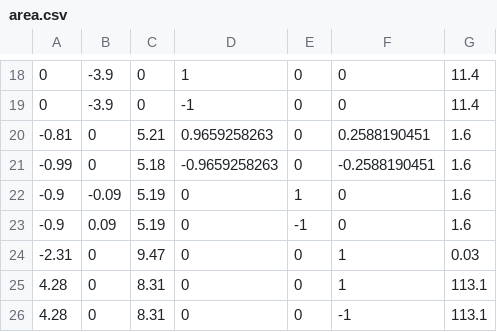
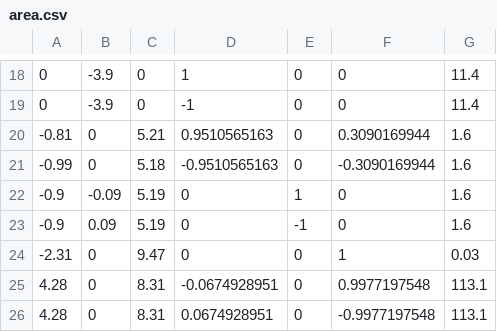
Before and after one commit to zhao-harry/aa-279c-project, a CSV file: res/area.csv, drawn as a sheet; only a part is shown, gaps mark what is left out.

```diff
--- a/res/area.csv
+++ b/res/area.csv
@@ -19,4 +19,4 @@
 0,-3.9,0,-1,0,0,11.4
--0.81,0,5.21,0.9659258263,0,0.2588190451,1.6
--0.99,0,5.18,-0.9659258263,0,-0.2588190451,1.6
+-0.81,0,5.21,0.9510565163,0,0.3090169944,1.6
+-0.99,0,5.18,-0.9510565163,0,-0.3090169944,1.6
 -0.9,-0.09,5.19,0,1,0,1.6
@@ -24,3 +24,3 @@
 -2.31,0,9.47,0,0,1,0.03
-4.28,0,8.31,0,0,1,113.1
-4.28,0,8.31,0,0,-1,113.1
+4.28,0,8.31,-0.0674928951,0,0.9977197548,113.1
+4.28,0,8.31,0.0674928951,0,-0.9977197548,113.1
```
Also changed, not shown: 4 other files.
